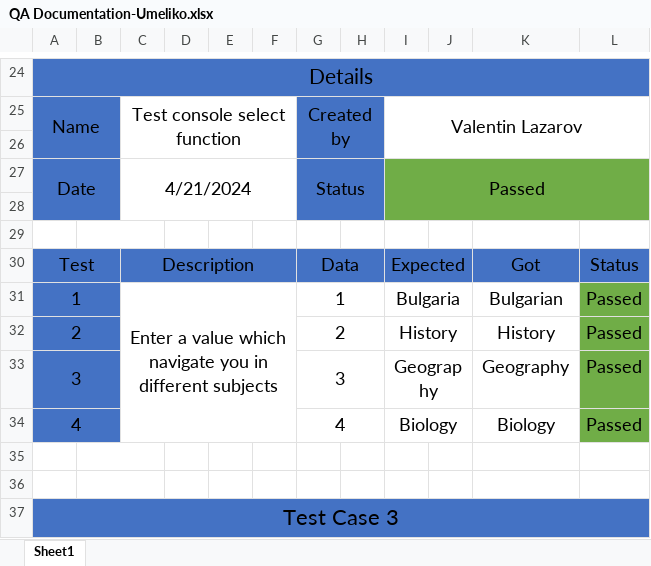
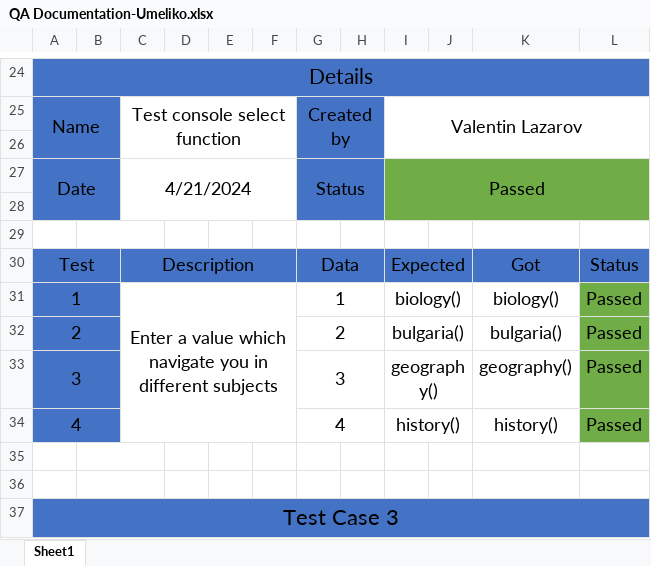
Before and after one commit to codingburgas/school-project-assignment-umeliko, an Excel workbook: Documents/QA Documentation-Umeliko.xlsx, sheet Sheet1, drawn as a sheet; only a part is shown, gaps mark what is left out; values as stored, in another font and other column widths than the file's, no borders; the diff names each change by its address in the sheet, - before the commit and + after, or states it on an @@ line.

Commit message:
Edit QA documentation

```diff
--- a/Documents/QA Documentation-Umeliko.xlsx (sheet Sheet1)
+++ b/Documents/QA Documentation-Umeliko.xlsx (sheet Sheet1)
-I31: Bulgaria
+I31: biology()
-K31: Bulgarian
+K31: biology()
-I32: History
+I32: bulgaria()
-K32: History
+K32: bulgaria()
-I33: Geography
+I33: geography()
-K33: Geography
+K33: geography()
-I34: Biology
+I34: history()
-K34: Biology
+K34: history()
```
